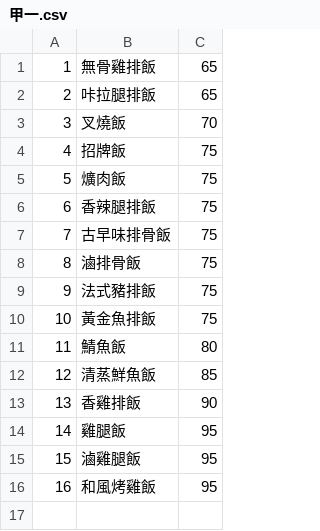
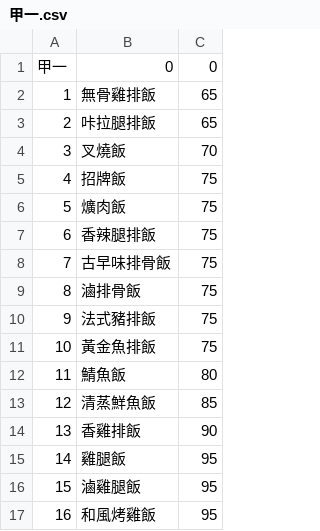
Before and after one commit to Howie1201/nca_line_bot, a CSV file: data/restaurant/甲一.csv, drawn as a sheet.

```diff
--- a/data/restaurant/甲一.csv
+++ b/data/restaurant/甲一.csv
@@ -1 +1,2 @@
+甲一,0,0
 1,無骨雞排飯,65
```
Also changed, not shown: 1 other file.
